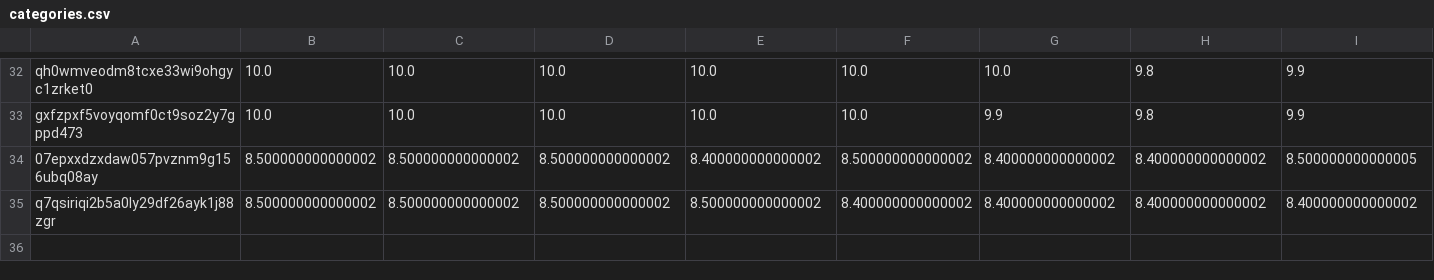
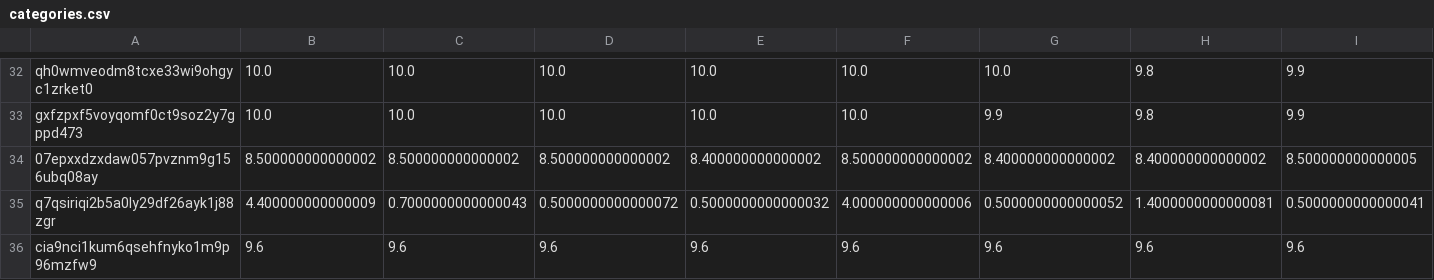
Before and after one commit to juliavictor/my-first-blog, a CSV file: categories.csv, drawn as a sheet; only a part is shown, gaps mark what is left out; rows hold the shown columns only; the diff covers the shown part only; the diff names each change by its address in the sheet, - before the commit and + after, or states it on an @@ line.

```diff
--- a/categories.csv
+++ b/categories.csv
-B35: 8.500000000000002
+B35: 4.400000000000009
-C35: 8.500000000000002
+C35: 0.7000000000000043
-D35: 8.500000000000002
+D35: 0.5000000000000072
-E35: 8.500000000000002
+E35: 0.5000000000000032
-F35: 8.400000000000002
+F35: 4.000000000000006
-G35: 8.400000000000002
+G35: 0.5000000000000052
-H35: 8.400000000000002
+H35: 1.4000000000000081
-I35: 8.400000000000002
+I35: 0.5000000000000041
+row 36: cia9nci1kum6qsehfnyko1m9p96mzfw9 | 9.6 | 9.6 | 9.6 | 9.6 | 9.6 | 9.6 | 9.6 | 9.6
```
Also changed, not shown: 2 edited cells elsewhere in this file, recommend.csv, 4 other files.
